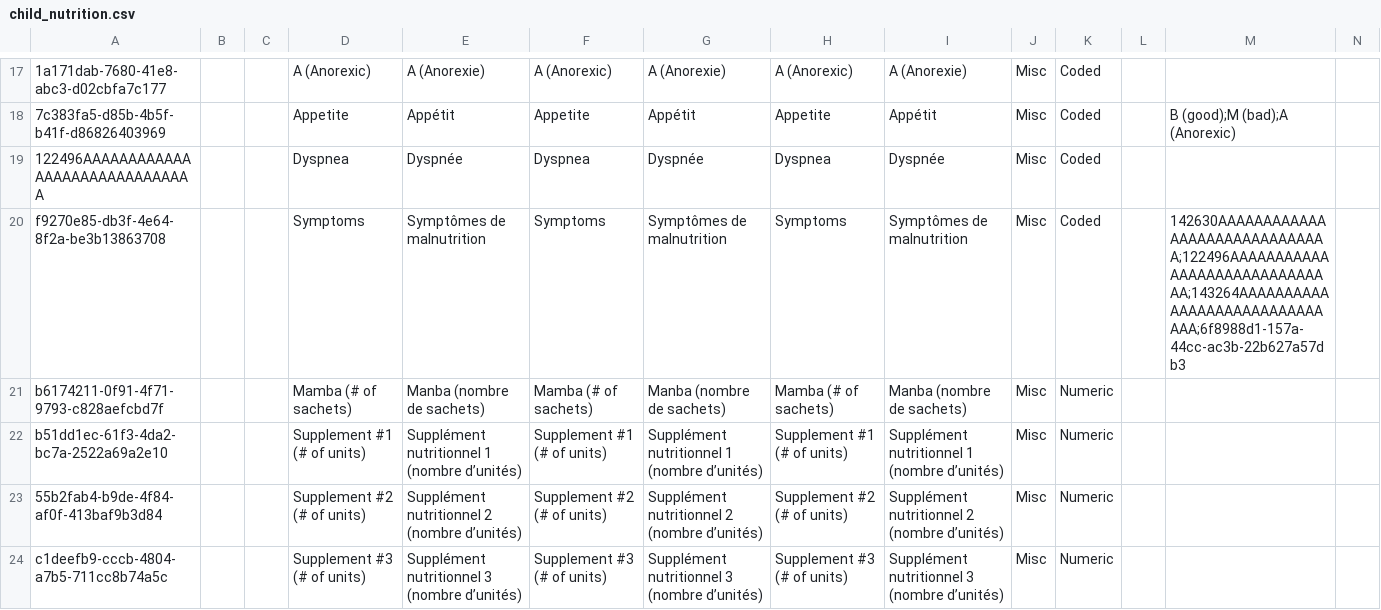
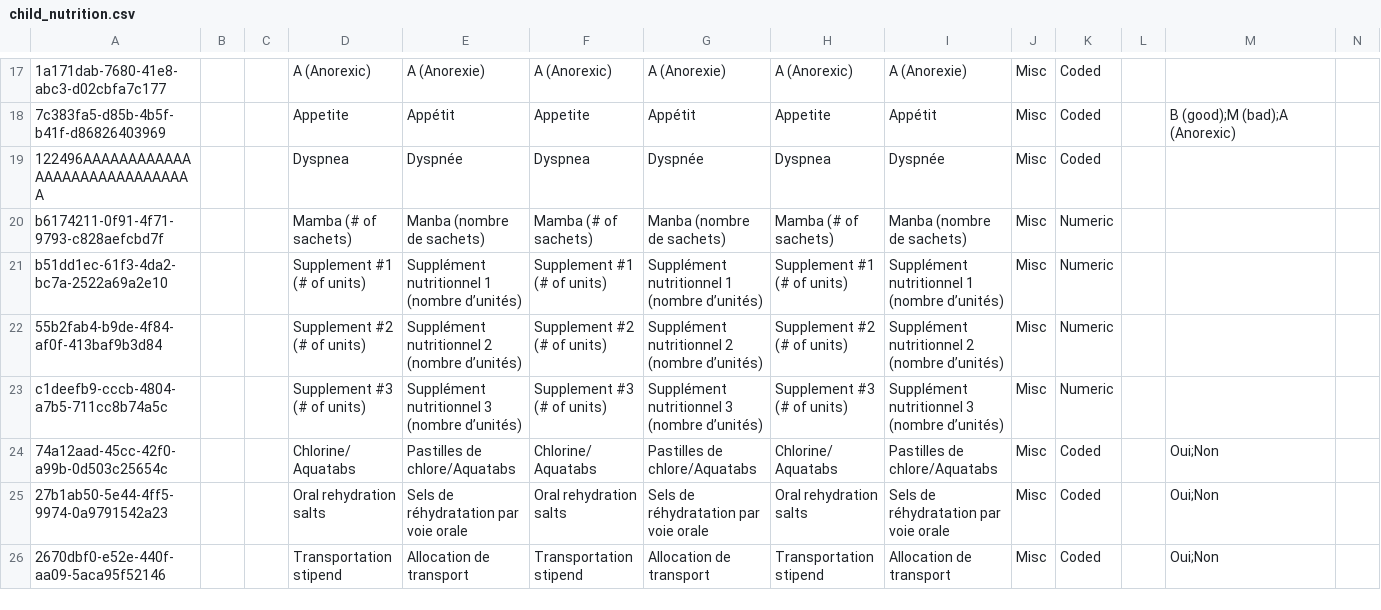
Before and after one commit to mekomsolutions/ozone-lamp, a CSV file: configs/openmrs/initializer_config/concepts/child_nutrition.csv, drawn as a sheet; only a part is shown, gaps mark what is left out; the shorter side is filled out with more unchanged rows; rows hold the shown columns only; the diff names each change by its address in the sheet, - before the commit and + after, or states it on an @@ line.

```diff
--- a/configs/openmrs/initializer_config/concepts/child_nutrition.csv
+++ b/configs/openmrs/initializer_config/concepts/child_nutrition.csv
-row 20: f9270e85-db3f-4e64-8f2a-be3b13863708 |  |  | Symptoms | Symptômes de malnutrition | Symptoms | Symptômes de malnutrition | Symptoms | Symptômes de malnutrition | Misc | Coded |  | 142630AAAAAAAAAAAAAAAAAAAAAAAAAAAAAA;122496AAAAAAAAAAAAAAAAAAAAAAAAAAAAAA;143264AAAAAAAAAAAAAAAAAAAAAAAAAAAAAA;6f8988d1-157a-44cc-ac3b-22b627a57db3
```
Also changed, not shown: 1 other file.
